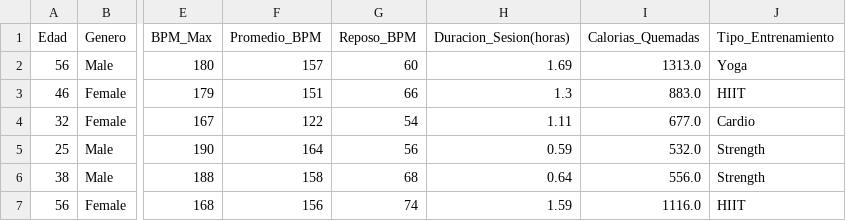
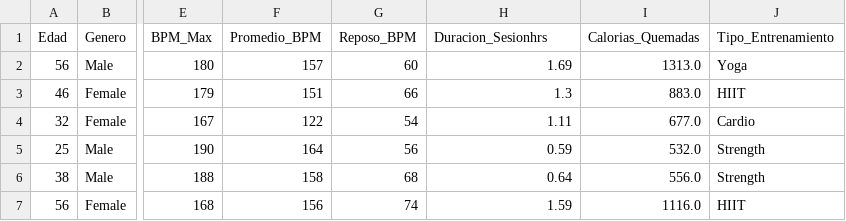
Before and after one commit to dayananathalih-prog/EstadisticaVerano2026, a CSV file: GymMembers/gym_members_exercise_tracking 2.csv, drawn as a sheet; only a part is shown, gaps mark what is left out; the diff names each change by its address in the sheet, - before the commit and + after, or states it on an @@ line.

Commit message:
Update gym_members_exercise_tracking 2.csv

```diff
--- a/GymMembers/gym_members_exercise_tracking 2.csv
+++ b/GymMembers/gym_members_exercise_tracking 2.csv
-H1: Duracion_Sesion(horas)
+H1: Duracion_Sesionhrs
```
